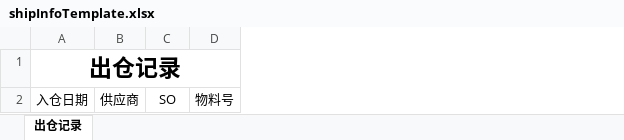
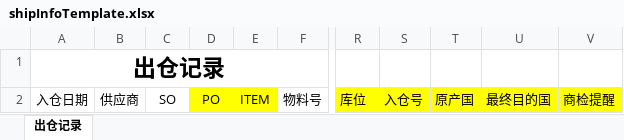
Before and after one commit to cqlbruce/wms-core, an Excel workbook: src/main/resources/fileTemplate/shipInfoTemplate.xlsx, sheet 出仓记录, drawn as a sheet; only a part is shown, gaps mark what is left out; values as stored, in another font and other column widths than the file's, no borders; the diff names each change by its address in the sheet, - before the commit and + after, or states it on an @@ line.

```diff
--- a/src/main/resources/fileTemplate/shipInfoTemplate.xlsx (sheet 出仓记录)
+++ b/src/main/resources/fileTemplate/shipInfoTemplate.xlsx (sheet 出仓记录)
+column D, row 2: PO
+column E, row 2: ITEM
+column R, row 2: 库位
+column S, row 2: 入仓号
+column T, row 2: 原产国
+column U, row 2: 最终目的国
+column V, row 2: 商检提醒
```
Also changed, not shown: 11 other files.
